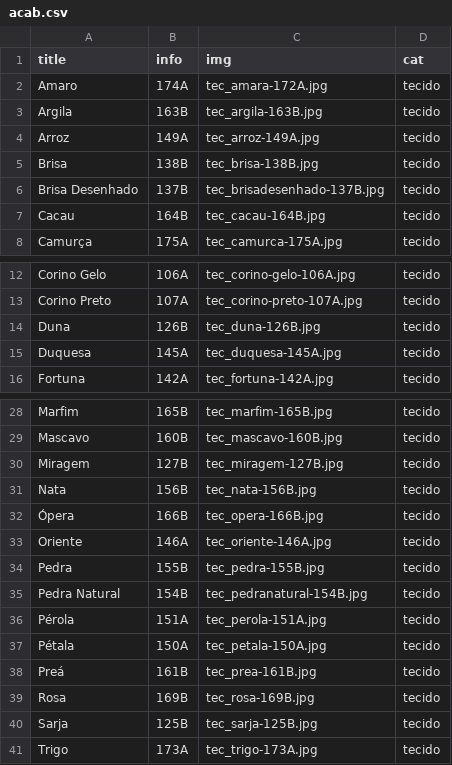
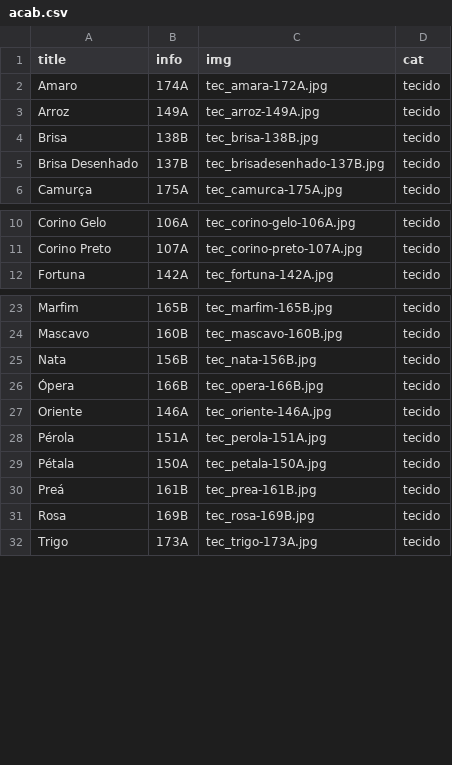
Before and after one commit to gstvdesign/nacional-2019, a CSV file: _data/acab.csv, drawn as a sheet; only a part is shown, gaps mark what is left out; the diff covers the shown part only.

Commit message:
Acabementos update

```diff
--- a/_data/acab.csv
+++ b/_data/acab.csv
@@ -2,3 +2,2 @@ title,info,img,cat
 Amaro,174A,tec_amara-172A.jpg,tecido
-Argila,163B,tec_argila-163B.jpg,tecido
 Arroz,149A,tec_arroz-149A.jpg,tecido
@@ -6,3 +5,2 @@ Brisa,138B,tec_brisa-138B.jpg,tecido
 Brisa Desenhado,137B,tec_brisadesenhado-137B.jpg,tecido
-Cacau,164B,tec_cacau-164B.jpg,tecido
 Camurça,175A,tec_camurca-175A.jpg,tecido
@@ -13,4 +11,2 @@ Corino Gelo,106A,tec_corino-gelo-106A.jpg,tecido
 Corino Preto,107A,tec_corino-preto-107A.jpg,tecido
-Duna,126B,tec_duna-126B.jpg,tecido
-Duquesa,145A,tec_duquesa-145A.jpg,tecido
 Fortuna,142A,tec_fortuna-142A.jpg,tecido
@@ -29,3 +24,2 @@ Marfim,165B,tec_marfim-165B.jpg,tecido
 Mascavo,160B,tec_mascavo-160B.jpg,tecido
-Miragem,127B,tec_miragem-127B.jpg,tecido
 Nata,156B,tec_nata-156B.jpg,tecido
@@ -33,4 +27,2 @@ Nata,156B,tec_nata-156B.jpg,tecido
 Oriente,146A,tec_oriente-146A.jpg,tecido
-Pedra,155B,tec_pedra-155B.jpg,tecido
-Pedra Natural,154B,tec_pedranatural-154B.jpg,tecido
 Pérola,151A,tec_perola-151A.jpg,tecido
@@ -39,3 +31,2 @@ Preá,161B,tec_prea-161B.jpg,tecido
 Rosa,169B,tec_rosa-169B.jpg,tecido
-Sarja,125B,tec_sarja-125B.jpg,tecido
 Trigo,173A,tec_trigo-173A.jpg,tecido
```
Also changed, not shown: 1 removed row elsewhere in this file.
